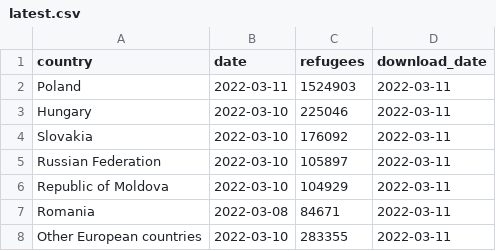
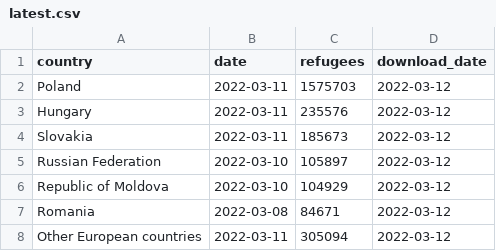
Before and after one commit to datadesk/ukraine-refugee-tracker, a CSV file: processed/latest.csv, drawn as a sheet.

```diff
--- a/processed/latest.csv
+++ b/processed/latest.csv
@@ -1,8 +1,8 @@
 country,date,refugees,download_date
-Poland,2022-03-11,1524903,2022-03-11
-Hungary,2022-03-10,225046,2022-03-11
-Slovakia,2022-03-10,176092,2022-03-11
-Russian Federation,2022-03-10,105897,2022-03-11
-Republic of Moldova,2022-03-10,104929,2022-03-11
-Romania,2022-03-08,84671,2022-03-11
-Other European countries,2022-03-10,283355,2022-03-11
+Poland,2022-03-11,1575703,2022-03-12
+Hungary,2022-03-11,235576,2022-03-12
+Slovakia,2022-03-11,185673,2022-03-12
+Russian Federation,2022-03-10,105897,2022-03-12
+Republic of Moldova,2022-03-10,104929,2022-03-12
+Romania,2022-03-08,84671,2022-03-12
+Other European countries,2022-03-11,305094,2022-03-12
```
Also changed, not shown: 1 other file.
